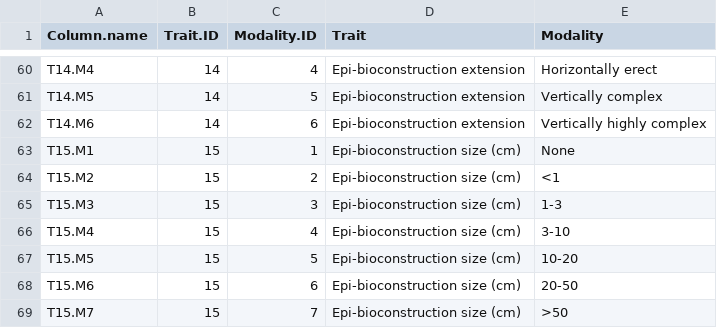
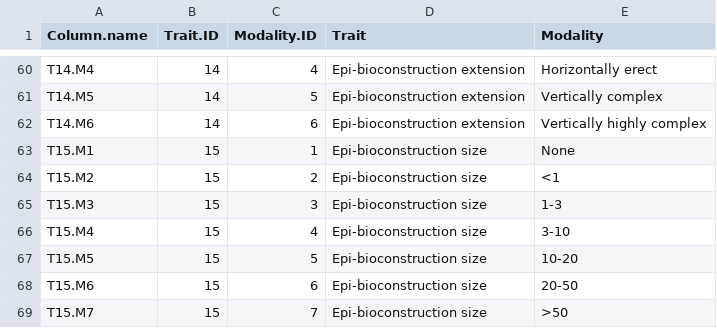
Before and after one commit to obeauchard/FDBenthosEuropeanWaters, a CSV file: EffectTraitLabels.csv, drawn as a sheet; only a part is shown, gaps mark what is left out.

Commit message:
Update EffectTraitLabels.csv

```diff
--- a/EffectTraitLabels.csv
+++ b/EffectTraitLabels.csv
@@ -62,8 +62,8 @@ T14.M5,14,5,Epi-bioconstruction extension,Vertically complex
 T14.M6,14,6,Epi-bioconstruction extension,Vertically highly complex
-T15.M1,15,1,Epi-bioconstruction  size (cm),None
-T15.M2,15,2,Epi-bioconstruction  size (cm),<1
-T15.M3,15,3,Epi-bioconstruction  size (cm),1-3
-T15.M4,15,4,Epi-bioconstruction  size (cm),3-10
-T15.M5,15,5,Epi-bioconstruction  size (cm),10-20
-T15.M6,15,6,Epi-bioconstruction  size (cm),20-50
-T15.M7,15,7,Epi-bioconstruction  size (cm),>50
+T15.M1,15,1,Epi-bioconstruction  size,None
+T15.M2,15,2,Epi-bioconstruction  size,<1
+T15.M3,15,3,Epi-bioconstruction  size,1-3
+T15.M4,15,4,Epi-bioconstruction  size,3-10
+T15.M5,15,5,Epi-bioconstruction  size,10-20
+T15.M6,15,6,Epi-bioconstruction  size,20-50
+T15.M7,15,7,Epi-bioconstruction  size,>50
```
